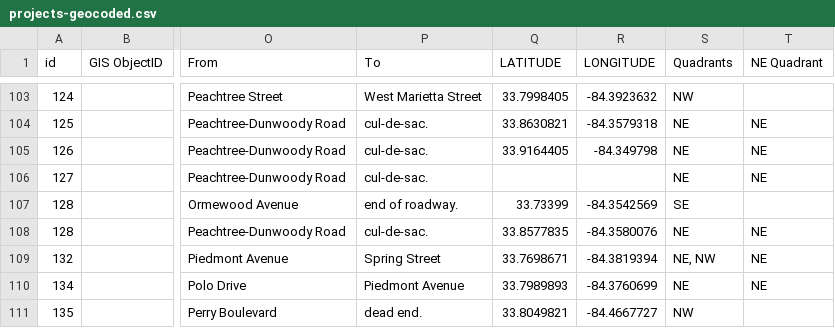
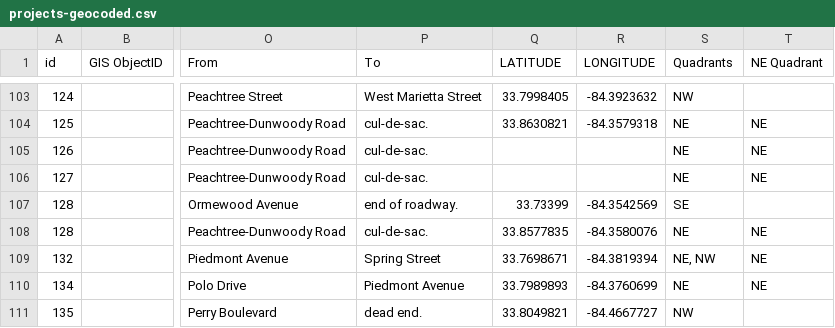
Before and after one commit to codeforamerica/buildatlanta, a CSV file: app/data/projects-geocoded.csv, drawn as a sheet; only a part is shown, gaps mark what is left out; the diff names each change by its address in the sheet, - before the commit and + after, or states it on an @@ line.

Commit message:
Remove Camden Park Court latlng.

```diff
--- a/app/data/projects-geocoded.csv
+++ b/app/data/projects-geocoded.csv
-Q105 (LATITUDE): 33.9164405
+Q105 (LATITUDE): (empty)
-R105 (LONGITUDE): -84.349798
+R105 (LONGITUDE): (empty)
```
